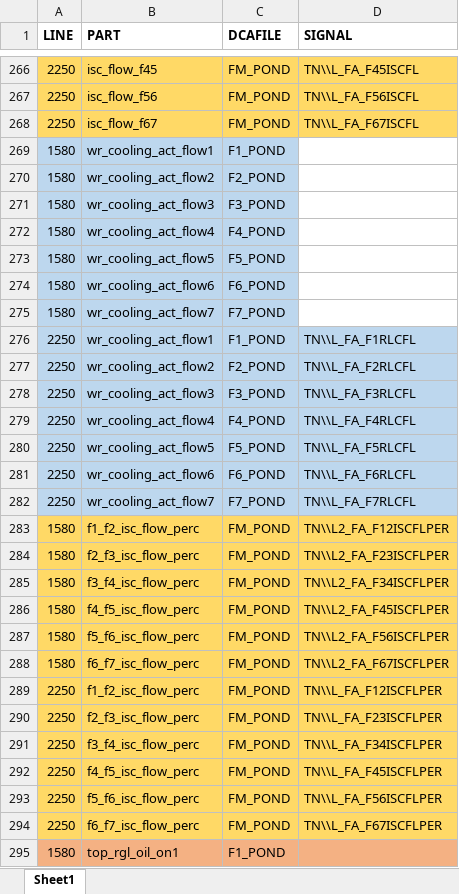
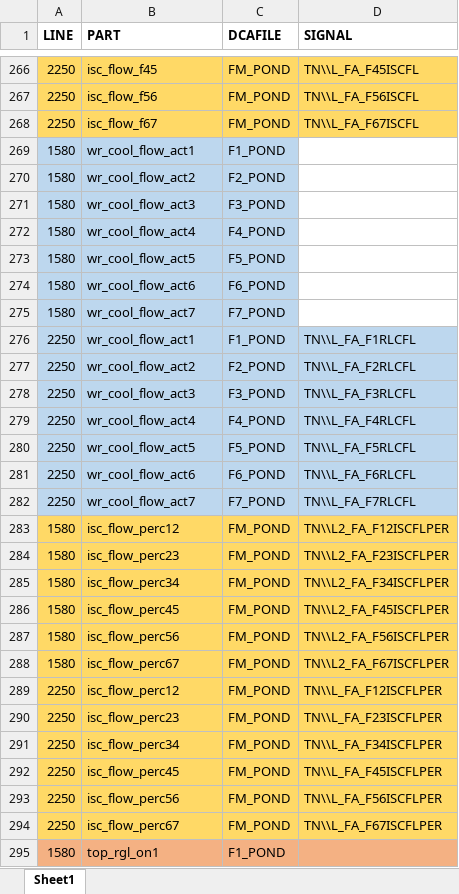
Before and after one commit to nekohor/pondo2, an Excel workbook: tables/partTable.xlsx, sheet Sheet1, drawn as a sheet; only a part is shown, gaps mark what is left out; values as stored, in another font and other column widths than the file's, no borders; the diff covers the shown part only; the diff names each change by its address in the sheet, - before the commit and + after, or states it on an @@ line.

```diff
--- a/tables/partTable.xlsx (sheet Sheet1)
+++ b/tables/partTable.xlsx (sheet Sheet1)
-B269 (PART): wr_cooling_act_flow1
+B269 (PART): wr_cool_flow_act1
-B270 (PART): wr_cooling_act_flow2
+B270 (PART): wr_cool_flow_act2
-B271 (PART): wr_cooling_act_flow3
+B271 (PART): wr_cool_flow_act3
-B272 (PART): wr_cooling_act_flow4
+B272 (PART): wr_cool_flow_act4
-B273 (PART): wr_cooling_act_flow5
+B273 (PART): wr_cool_flow_act5
-B274 (PART): wr_cooling_act_flow6
+B274 (PART): wr_cool_flow_act6
-B275 (PART): wr_cooling_act_flow7
+B275 (PART): wr_cool_flow_act7
-B276 (PART): wr_cooling_act_flow1
+B276 (PART): wr_cool_flow_act1
-B277 (PART): wr_cooling_act_flow2
+B277 (PART): wr_cool_flow_act2
-B278 (PART): wr_cooling_act_flow3
+B278 (PART): wr_cool_flow_act3
-B279 (PART): wr_cooling_act_flow4
+B279 (PART): wr_cool_flow_act4
-B280 (PART): wr_cooling_act_flow5
+B280 (PART): wr_cool_flow_act5
-B281 (PART): wr_cooling_act_flow6
+B281 (PART): wr_cool_flow_act6
-B282 (PART): wr_cooling_act_flow7
+B282 (PART): wr_cool_flow_act7
-B283 (PART): f1_f2_isc_flow_perc
+B283 (PART): isc_flow_perc12
-B284 (PART): f2_f3_isc_flow_perc
+B284 (PART): isc_flow_perc23
-B285 (PART): f3_f4_isc_flow_perc
+B285 (PART): isc_flow_perc34
-B286 (PART): f4_f5_isc_flow_perc
+B286 (PART): isc_flow_perc45
-B287 (PART): f5_f6_isc_flow_perc
+B287 (PART): isc_flow_perc56
-B288 (PART): f6_f7_isc_flow_perc
+B288 (PART): isc_flow_perc67
-B289 (PART): f1_f2_isc_flow_perc
+B289 (PART): isc_flow_perc12
-B290 (PART): f2_f3_isc_flow_perc
+B290 (PART): isc_flow_perc23
-B291 (PART): f3_f4_isc_flow_perc
+B291 (PART): isc_flow_perc34
-B292 (PART): f4_f5_isc_flow_perc
+B292 (PART): isc_flow_perc45
-B293 (PART): f5_f6_isc_flow_perc
+B293 (PART): isc_flow_perc56
-B294 (PART): f6_f7_isc_flow_perc
+B294 (PART): isc_flow_perc67
-B295 (PART): top_rgl_oil_on1
+B295 (PART): top_rgl_on1
```
Also changed, not shown: 73 edited cells elsewhere in this sheet, tmp/tmp_task.xlsx, 2 other files.
